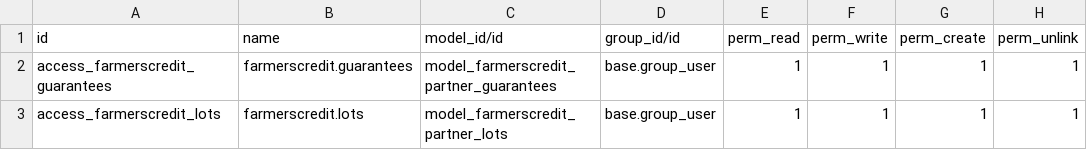
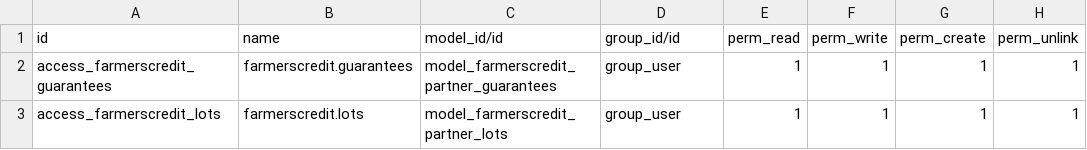
Before and after one commit to DavidPerezPC/pcsystems, a CSV file: addons/farmerscredit/security/ir.model.access.csv, drawn as a sheet.

Commit message:
Se agregaron los XML de seguridad al Farmer's Credit

```diff
--- a/addons/farmerscredit/security/ir.model.access.csv
+++ b/addons/farmerscredit/security/ir.model.access.csv
@@ -1,3 +1,3 @@
 id,name,model_id/id,group_id/id,perm_read,perm_write,perm_create,perm_unlink
-access_farmerscredit_guarantees,farmerscredit.guarantees,model_farmerscredit_partner_guarantees,base.group_user,1,1,1,1
-access_farmerscredit_lots,farmerscredit.lots,model_farmerscredit_partner_lots,base.group_user,1,1,1,1
+access_farmerscredit_guarantees,farmerscredit.guarantees,model_farmerscredit_partner_guarantees,group_user,1,1,1,1
+access_farmerscredit_lots,farmerscredit.lots,model_farmerscredit_partner_lots,group_user,1,1,1,1
```
Also changed, not shown: 5 other files.
